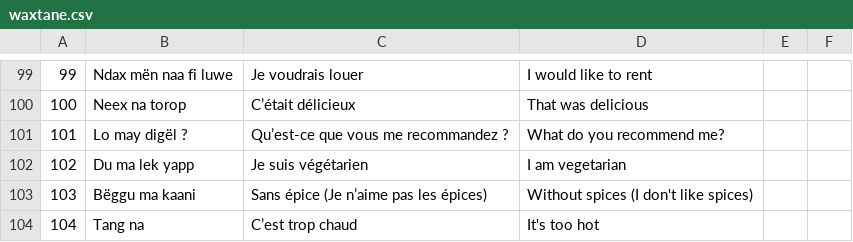
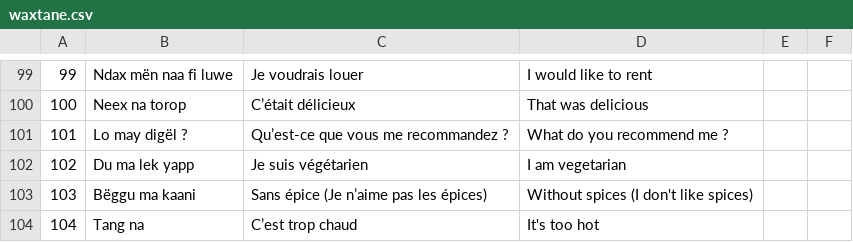
Before and after one commit to MedouneSGB/Waxtane, a CSV file: data/waxtane.csv, drawn as a sheet; only a part is shown, gaps mark what is left out; the diff names each change by its address in the sheet, - before the commit and + after, or states it on an @@ line.

Commit message:
Update waxtane.csv

```diff
--- a/data/waxtane.csv
+++ b/data/waxtane.csv
-D101: What do you recommend me?
+D101: What do you recommend me ?
```
